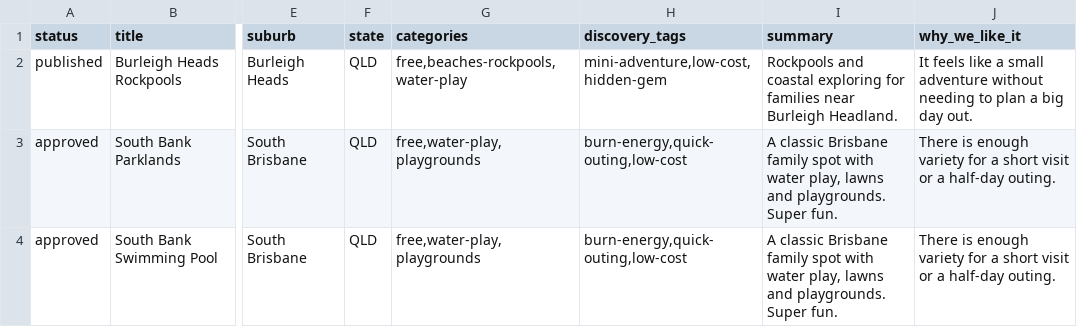
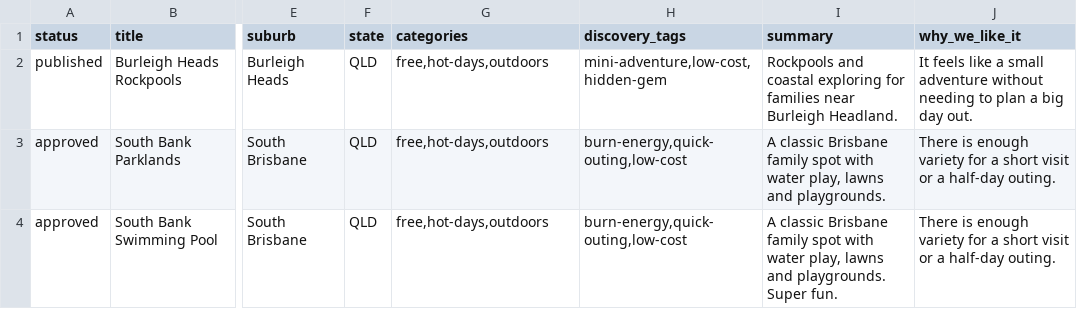
Before and after one commit to nerdflu/ttdwk, a CSV file: src/data/source/places.csv, drawn as a sheet; only a part is shown, gaps mark what is left out; the diff names each change by its address in the sheet, - before the commit and + after, or states it on an @@ line.

```diff
--- a/src/data/source/places.csv
+++ b/src/data/source/places.csv
-G2 (categories): free,beaches-rockpools,water-play
+G2 (categories): free,hot-days,outdoors
-G3:G4 (categories): free,water-play,playgrounds
+G3:G4 (categories): free,hot-days,outdoors
-I3 (summary): …and playgrounds. Super fun.
+I3 (summary): …and playgrounds.
```
Also changed, not shown: src/data/source/categories.csv, src/data/source/events.csv, 19 other files.
